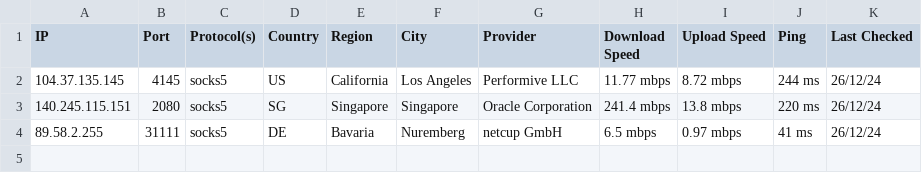
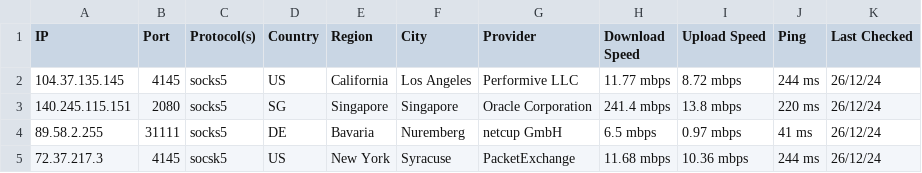
Before and after one commit to hw630590/hagey-proxies, a CSV file: main.csv, drawn as a sheet.

Commit message:
Update main.csv
added packetexchange

```diff
--- a/main.csv
+++ b/main.csv
@@ -4 +4,2 @@ IP,Port,Protocol(s),Country,Region,City,Provider,Download Speed,Upload Speed,Pin
 89.58.2.255,31111,socks5,DE,Bavaria,Nuremberg,netcup GmbH,6.5 mbps,0.97 mbps,41 ms,26/12/24
+72.37.217.3,4145,socsk5,US,New York,Syracuse,PacketExchange,11.68 mbps,10.36 mbps,244 ms,26/12/24
```
